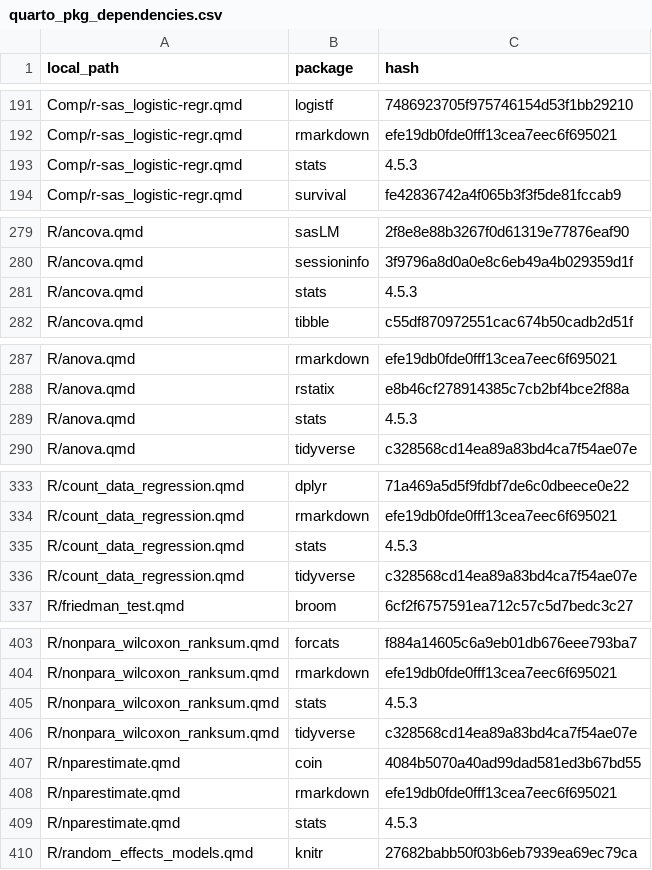
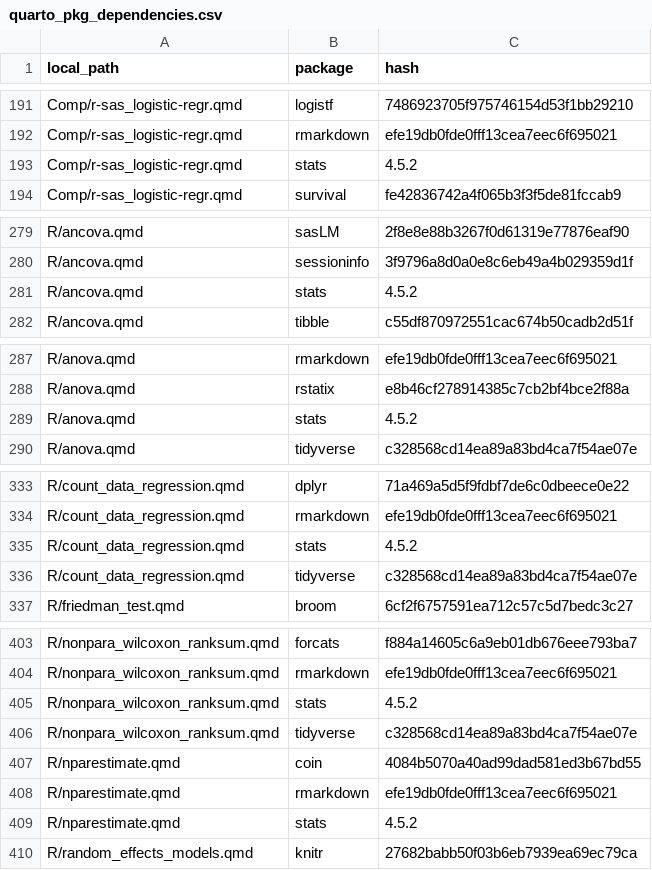
Before and after one commit to PSIAIMS/CAMIS, a CSV file: data/quarto_pkg_dependencies.csv, drawn as a sheet; only a part is shown, gaps mark what is left out; the diff covers the shown part only.

```diff
--- a/data/quarto_pkg_dependencies.csv
+++ b/data/quarto_pkg_dependencies.csv
@@ -192,3 +192,3 @@ Comp/r-sas_logistic-regr.qmd,logistf,7486923705f975746154d53f1bb29210
 Comp/r-sas_logistic-regr.qmd,rmarkdown,efe19db0fde0fff13cea7eec6f695021
-Comp/r-sas_logistic-regr.qmd,stats,4.5.3
+Comp/r-sas_logistic-regr.qmd,stats,4.5.2
 Comp/r-sas_logistic-regr.qmd,survival,fe42836742a4f065b3f3f5de81fccab9
@@ -280,3 +280,3 @@ R/ancova.qmd,sasLM,2f8e8e88b3267f0d61319e77876eaf90
 R/ancova.qmd,sessioninfo,3f9796a8d0a0e8c6eb49a4b029359d1f
-R/ancova.qmd,stats,4.5.3
+R/ancova.qmd,stats,4.5.2
 R/ancova.qmd,tibble,c55df870972551cac674b50cadb2d51f
@@ -288,3 +288,3 @@ R/anova.qmd,rmarkdown,efe19db0fde0fff13cea7eec6f695021
 R/anova.qmd,rstatix,e8b46cf278914385c7cb2bf4bce2f88a
-R/anova.qmd,stats,4.5.3
+R/anova.qmd,stats,4.5.2
 R/anova.qmd,tidyverse,c328568cd14ea89a83bd4ca7f54ae07e
@@ -334,3 +334,3 @@ R/count_data_regression.qmd,dplyr,71a469a5d5f9fdbf7de6c0dbeece0e22
 R/count_data_regression.qmd,rmarkdown,efe19db0fde0fff13cea7eec6f695021
-R/count_data_regression.qmd,stats,4.5.3
+R/count_data_regression.qmd,stats,4.5.2
 R/count_data_regression.qmd,tidyverse,c328568cd14ea89a83bd4ca7f54ae07e
@@ -404,3 +404,3 @@ R/nonpara_wilcoxon_ranksum.qmd,forcats,f884a14605c6a9eb01db676eee793ba7
 R/nonpara_wilcoxon_ranksum.qmd,rmarkdown,efe19db0fde0fff13cea7eec6f695021
-R/nonpara_wilcoxon_ranksum.qmd,stats,4.5.3
+R/nonpara_wilcoxon_ranksum.qmd,stats,4.5.2
 R/nonpara_wilcoxon_ranksum.qmd,tidyverse,c328568cd14ea89a83bd4ca7f54ae07e
@@ -408,3 +408,3 @@ R/nparestimate.qmd,coin,4084b5070a40ad99dad581ed3b67bd55
 R/nparestimate.qmd,rmarkdown,efe19db0fde0fff13cea7eec6f695021
-R/nparestimate.qmd,stats,4.5.3
+R/nparestimate.qmd,stats,4.5.2
 R/random_effects_models.qmd,knitr,27682babb50f03b6eb7939ea69ec79ca
```
Also changed, not shown: 16 edited cells elsewhere in this file, 10 other files.
